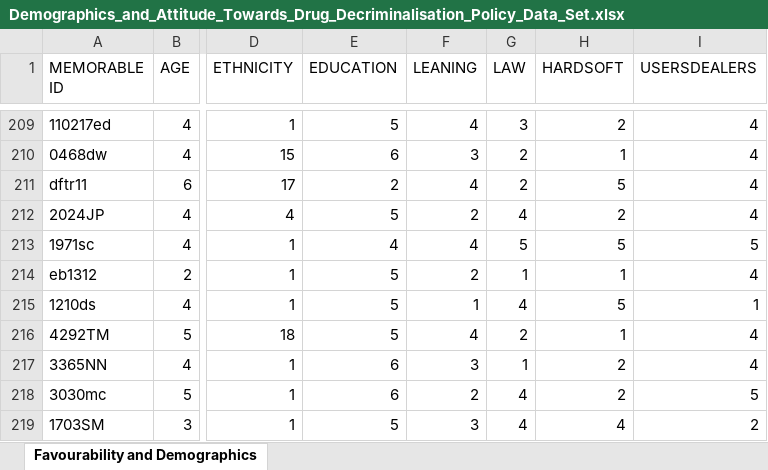
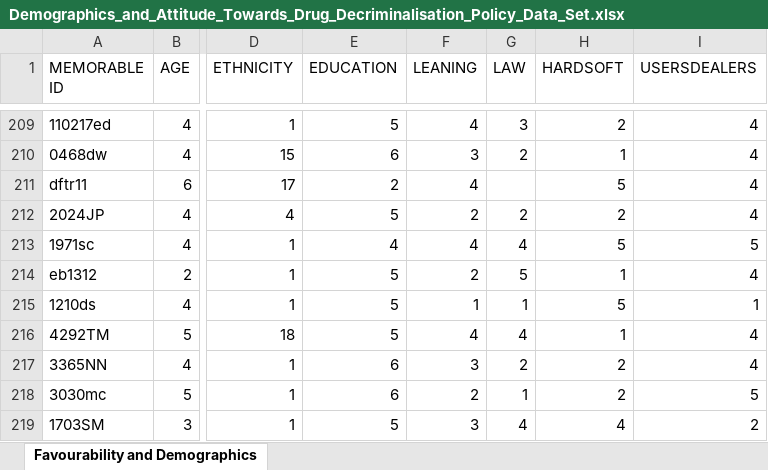
Before and after one commit to lisatitshall/drug-attitudes, an Excel workbook: Data/Demographics_and_Attitude_Towards_Drug_Decriminalisation_Policy_Data_Set.xlsx, sheet Favourability and Demographics, drawn as a sheet; only a part is shown, gaps mark what is left out; values as stored, in another font and other column widths than the file's, no borders; charts and pictures not drawn; the diff names each change by its address in the sheet, - before the commit and + after, or states it on an @@ line.

```diff
--- a/Data/Demographics_and_Attitude_Towards_Drug_Decriminalisation_Policy_Data_Set.xlsx (sheet Favourability and Demographics)
+++ b/Data/Demographics_and_Attitude_Towards_Drug_Decriminalisation_Policy_Data_Set.xlsx (sheet Favourability and Demographics)
-G211 (LAW): 2
+G211 (LAW): (empty)
-G212 (LAW): 4
+G212 (LAW): 2
-G213 (LAW): 5
+G213 (LAW): 4
-G214 (LAW): 1
+G214 (LAW): 5
-G215 (LAW): 4
+G215 (LAW): 1
-G216 (LAW): 2
+G216 (LAW): 4
-G217 (LAW): 1
+G217 (LAW): 2
-G218 (LAW): 4
+G218 (LAW): 1
```
Also changed, not shown: charts or pictures, Data/Concerns_Toward_Drug_Decriminalisation_and_Demographics_Data_Set.xlsx, 5 other files.
